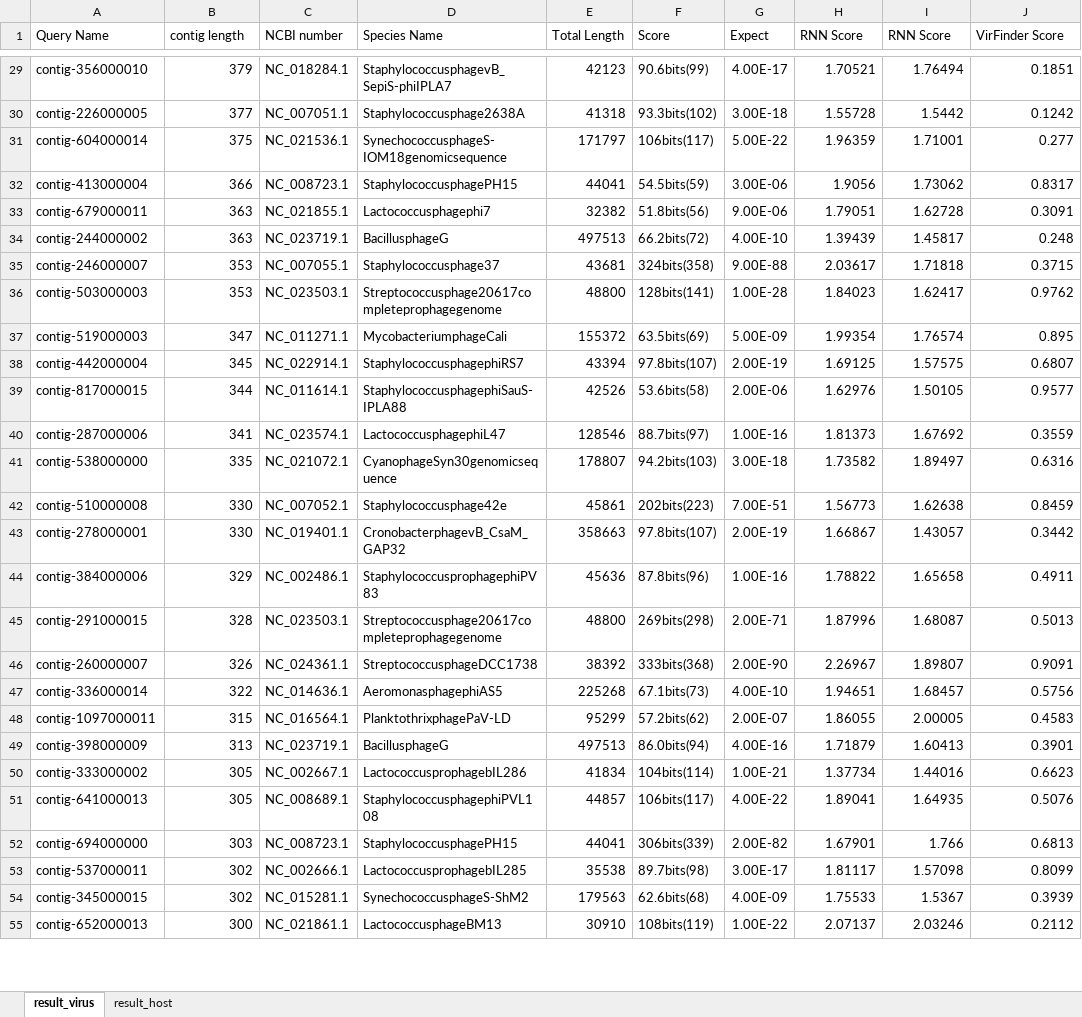
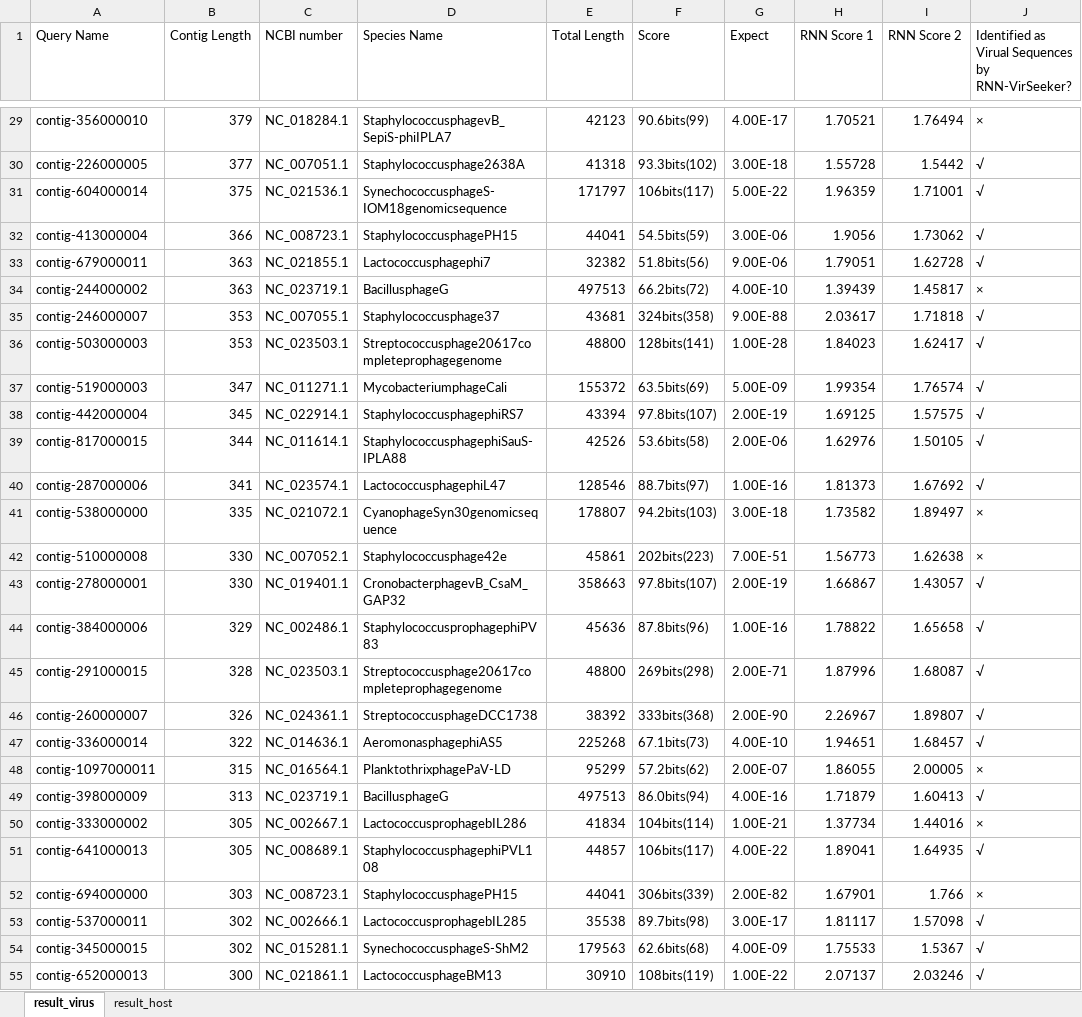
Before and after one commit to crazyinter/RNN-VirSeeker, an Excel workbook: supplementary file/abundance profiles.xlsx, sheet result_virus, drawn as a sheet; only a part is shown, gaps mark what is left out; values as stored, in another font and other column widths than the file's, no cell formats; the diff covers the shown part only; the diff names each change by its address in the sheet, - before the commit and + after, or states it on an @@ line.

```diff
--- a/supplementary file/abundance profiles.xlsx (sheet result_virus)
+++ b/supplementary file/abundance profiles.xlsx (sheet result_virus)
-B1: contig length
+B1: Contig Length
-H1: RNN Score
+H1: RNN Score 1
-I1: RNN Score
+I1: RNN Score 2
-J1: VirFinder Score
+J1: Identified as Virual Sequences by RNN-VirSeeker?
-J29: 0.1851
+J29: ×
-J30: 0.1242
+J30: √
-J31: 0.277
+J31: √
-J32: 0.8317
+J32: √
-J33: 0.3091
+J33: √
-J34: 0.248
+J34: ×
-J35: 0.3715
+J35: √
-J36: 0.9762
+J36: √
-J37: 0.895
+J37: √
-J38: 0.6807
+J38: √
-J39: 0.9577
+J39: √
-J40: 0.3559
+J40: √
-J41: 0.6316
+J41: ×
-J42: 0.8459
+J42: ×
-J43: 0.3442
+J43: √
-J44: 0.4911
+J44: √
-J45: 0.5013
+J45: √
-J46: 0.9091
+J46: √
-J47: 0.5756
+J47: √
-J48: 0.4583
+J48: ×
-J49: 0.3901
+J49: √
-J50: 0.6623
+J50: ×
-J51: 0.5076
+J51: √
-J52: 0.6813
+J52: ×
-J53: 0.8099
+J53: √
-J54: 0.3939
+J54: √
-J55: 0.2112
+J55: √
```
Also changed, not shown: 274 edited cells elsewhere in this sheet, cell formats.
